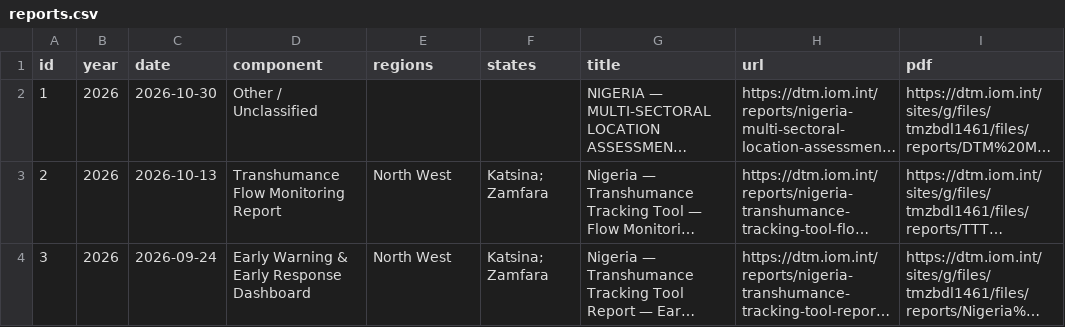
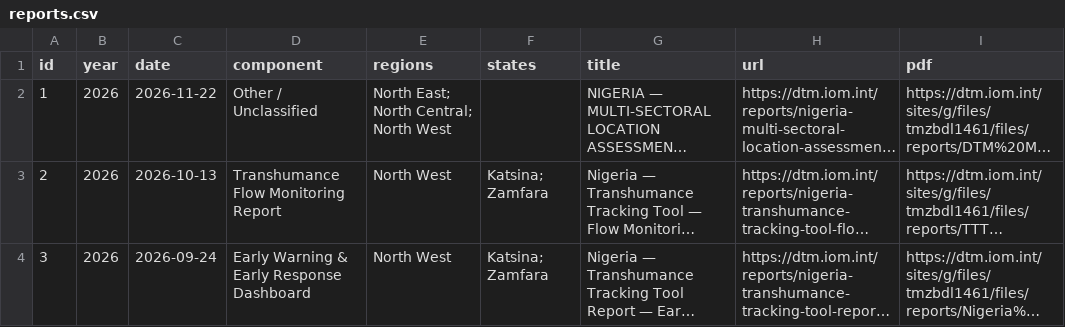
Before and after one commit to Pelumi-2025/dtm-nigeria-tracker, a CSV file: data/reports.csv, drawn as a sheet; only a part is shown; long unchanged cells end in …; the diff names each change by its address in the sheet, - before the commit and + after, or states it on an @@ line.

```diff
--- a/data/reports.csv
+++ b/data/reports.csv
-C2 (date): 2026-10-30
+C2 (date): 2026-11-22
-E2 (regions): (empty)
+E2 (regions): North East; North Central; North West
```
Also changed, not shown: 3 other files.
